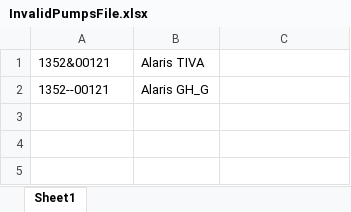
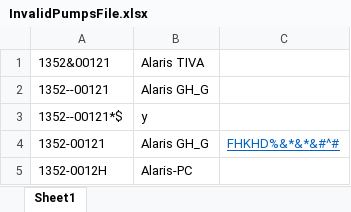
Before and after one commit to EFarag/ACE_Project, an Excel workbook: Data/InvalidPumpsFile.xlsx, sheet Sheet1, drawn as a sheet; values as stored, in another font and other column widths than the file's, no borders; charts and pictures not drawn; the diff names each change by its address in the sheet, - before the commit and + after, or states it on an @@ line.

```diff
--- a/Data/InvalidPumpsFile.xlsx (sheet Sheet1)
+++ b/Data/InvalidPumpsFile.xlsx (sheet Sheet1)
+row 3: 1352--00121*$ | y
+row 4: 1352-00121 | Alaris GH_G | FHKHD%&*&*&#^#
+row 5: 1352-0012H | Alaris-PC
```
Also changed, not shown: 1 other file.
